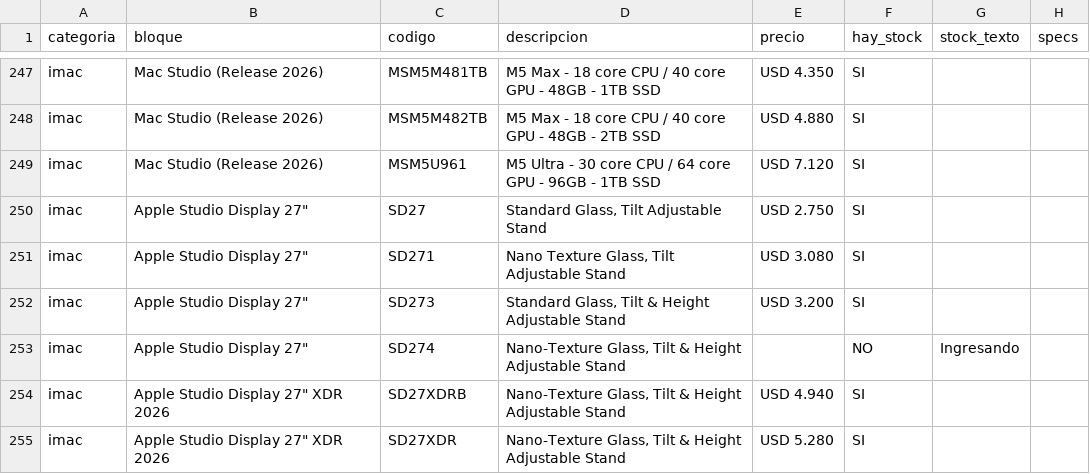
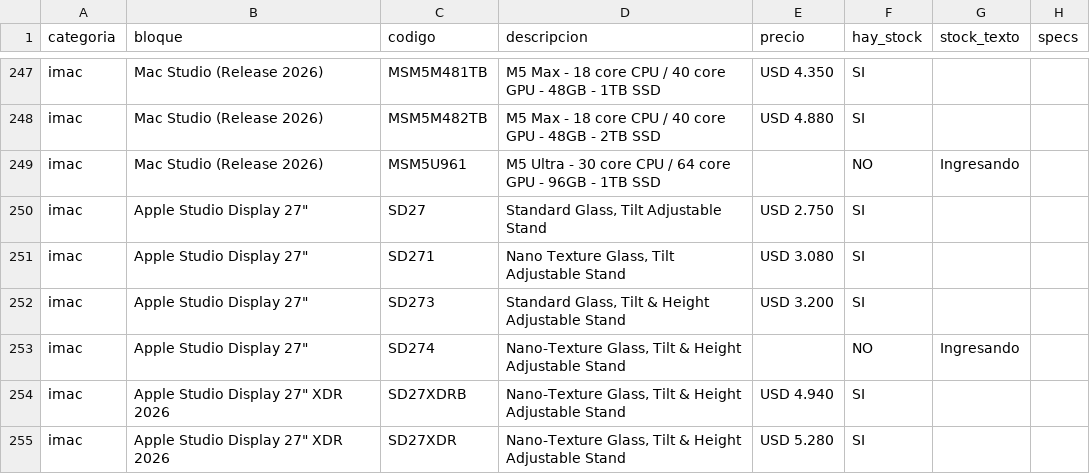
Before and after one commit to tptecno/catalogo, a CSV file: sync.csv, drawn as a sheet; only a part is shown, gaps mark what is left out.

Commit message:
Actualización de precios 25/11/2026 11:12

```diff
--- a/sync.csv
+++ b/sync.csv
@@ -248,3 +248,3 @@ imac,Mac Studio (Release 2026),MSM5M481TB,M5 Max - 18 core CPU / 40 core GPU - 4
 imac,Mac Studio (Release 2026),MSM5M482TB,M5 Max - 18 core CPU / 40 core GPU - 48GB - 2TB SSD,USD 4.880,SI,,
-imac,Mac Studio (Release 2026),MSM5U961,M5 Ultra - 30 core CPU / 64 core GPU - 96GB - 1TB SSD,USD 7.120,SI,,
+imac,Mac Studio (Release 2026),MSM5U961,M5 Ultra - 30 core CPU / 64 core GPU - 96GB - 1TB SSD,,NO,Ingresando,
 imac,"Apple Studio Display 27""",SD27,"Standard Glass, Tilt Adjustable Stand",USD 2.750,SI,,
```
Also changed, not shown: 4 other files.
